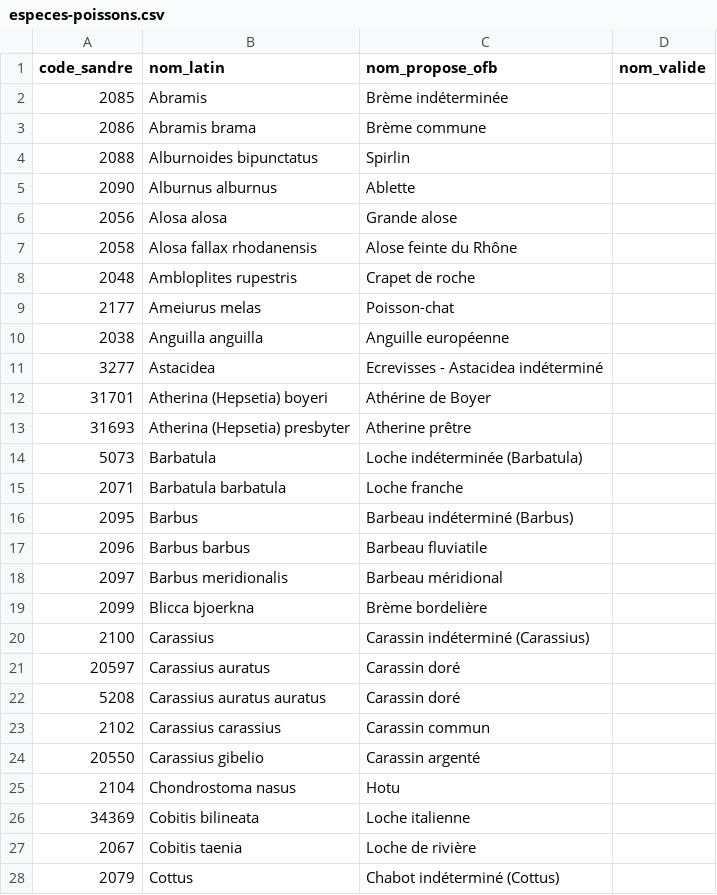
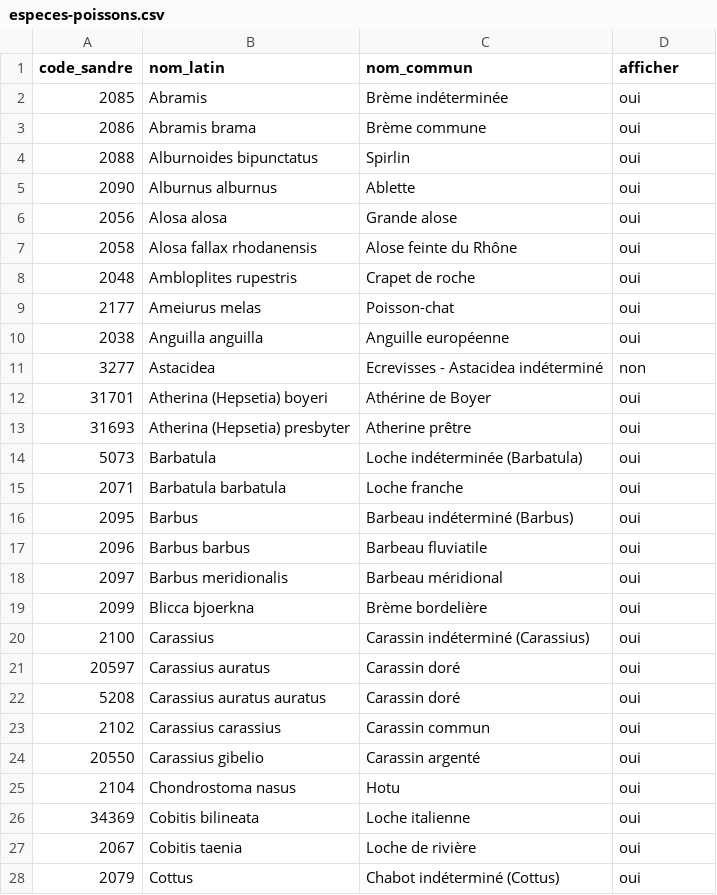
Before and after one commit to robinrgg/Anastomoz, a CSV file: src/data/especes-poissons.csv, drawn as a sheet; only a part is shown; the diff covers the shown part only.

```diff
--- a/src/data/especes-poissons.csv
+++ b/src/data/especes-poissons.csv
@@ -1,28 +1,28 @@
-code_sandre;nom_latin;nom_propose_ofb;nom_valide
-2085;Abramis;Brème indéterminée;
-2086;Abramis brama;Brème commune;
-2088;Alburnoides bipunctatus;Spirlin;
-2090;Alburnus alburnus;Ablette;
-2056;Alosa alosa;Grande alose;
-2058;Alosa fallax rhodanensis;Alose feinte du Rhône;
-2048;Ambloplites rupestris;Crapet de roche;
-2177;Ameiurus melas;Poisson-chat;
-2038;Anguilla anguilla;Anguille européenne;
-3277;Astacidea;Ecrevisses - Astacidea indéterminé;
-31701;Atherina (Hepsetia) boyeri;Athérine de Boyer;
-31693;Atherina (Hepsetia) presbyter;Atherine prêtre;
-5073;Barbatula;Loche indéterminée (Barbatula);
-2071;Barbatula barbatula;Loche franche;
-2095;Barbus;Barbeau indéterminé (Barbus);
-2096;Barbus barbus;Barbeau fluviatile;
-2097;Barbus meridionalis;Barbeau méridional;
-2099;Blicca bjoerkna;Brème bordelière;
-2100;Carassius;Carassin indéterminé (Carassius);
-20597;Carassius auratus;Carassin doré;
-5208;Carassius auratus auratus;Carassin doré;
-2102;Carassius carassius;Carassin commun;
-20550;Carassius gibelio;Carassin argenté;
-2104;Chondrostoma nasus;Hotu;
-34369;Cobitis bilineata;Loche italienne;
-2067;Cobitis taenia;Loche de rivière;
-2079;Cottus;Chabot indéterminé (Cottus);
+code_sandre;nom_latin;nom_commun;afficher
+2085;Abramis;Brème indéterminée;oui
+2086;Abramis brama;Brème commune;oui
+2088;Alburnoides bipunctatus;Spirlin;oui
+2090;Alburnus alburnus;Ablette;oui
+2056;Alosa alosa;Grande alose;oui
+2058;Alosa fallax rhodanensis;Alose feinte du Rhône;oui
+2048;Ambloplites rupestris;Crapet de roche;oui
+2177;Ameiurus melas;Poisson-chat;oui
+2038;Anguilla anguilla;Anguille européenne;oui
+3277;Astacidea;Ecrevisses - Astacidea indéterminé;non
+31701;Atherina (Hepsetia) boyeri;Athérine de Boyer;oui
+31693;Atherina (Hepsetia) presbyter;Atherine prêtre;oui
+5073;Barbatula;Loche indéterminée (Barbatula);oui
+2071;Barbatula barbatula;Loche franche;oui
+2095;Barbus;Barbeau indéterminé (Barbus);oui
+2096;Barbus barbus;Barbeau fluviatile;oui
+2097;Barbus meridionalis;Barbeau méridional;oui
+2099;Blicca bjoerkna;Brème bordelière;oui
+2100;Carassius;Carassin indéterminé (Carassius);oui
+20597;Carassius auratus;Carassin doré;oui
+5208;Carassius auratus auratus;Carassin doré;oui
+2102;Carassius carassius;Carassin commun;oui
+20550;Carassius gibelio;Carassin argenté;oui
+2104;Chondrostoma nasus;Hotu;oui
+34369;Cobitis bilineata;Loche italienne;oui
+2067;Cobitis taenia;Loche de rivière;oui
+2079;Cottus;Chabot indéterminé (Cottus);oui
```
Also changed, not shown: 80 edited cells elsewhere in this file, 2 other files.
